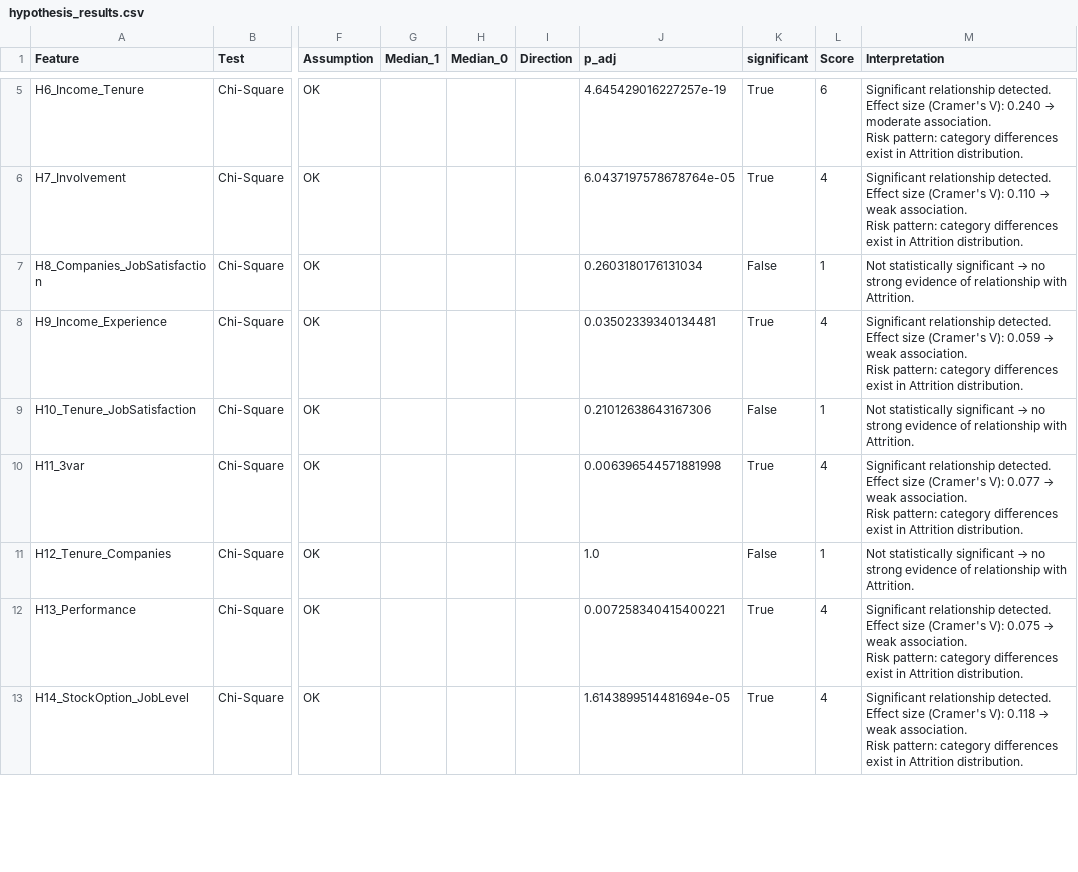
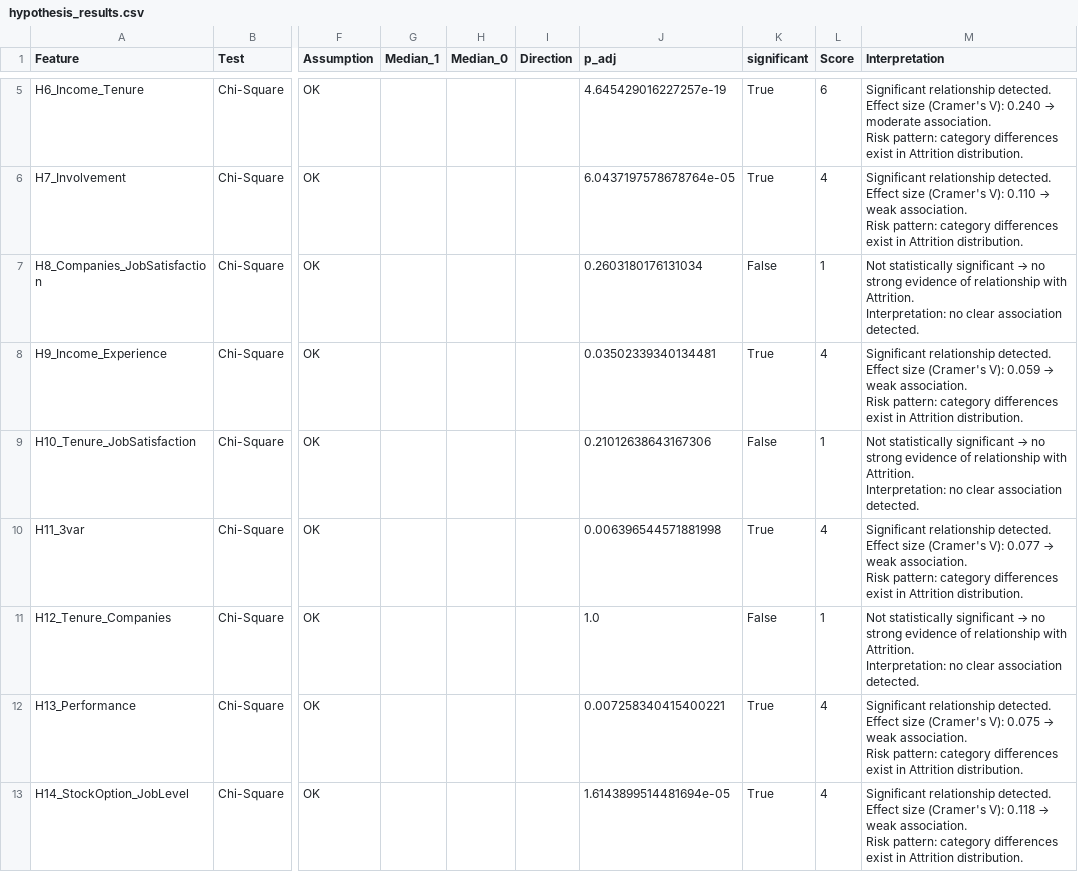
Before and after one commit to smyymrn8/IBM_HR_Project_2026, a CSV file: hypothesis_results.csv, drawn as a sheet; only a part is shown, gaps mark what is left out; ↵ is a line break in a cell; the diff covers the shown part only; the diff names each change by its address in the sheet, - before the commit and + after, or states it on an @@ line.

Commit message:
little changes

```diff
--- a/hypothesis_results.csv
+++ b/hypothesis_results.csv
-M7 (Interpretation): …with Attrition.
+M7 (Interpretation): …with Attrition. ↵ Interpretation: no clear association detected.
-M9 (Interpretation): …with Attrition.
+M9 (Interpretation): …with Attrition. ↵ Interpretation: no clear association detected.
-M11 (Interpretation): …with Attrition.
+M11 (Interpretation): …with Attrition. ↵ Interpretation: no clear association detected.
```
Also changed, not shown: 7 edited cells elsewhere in this file.
